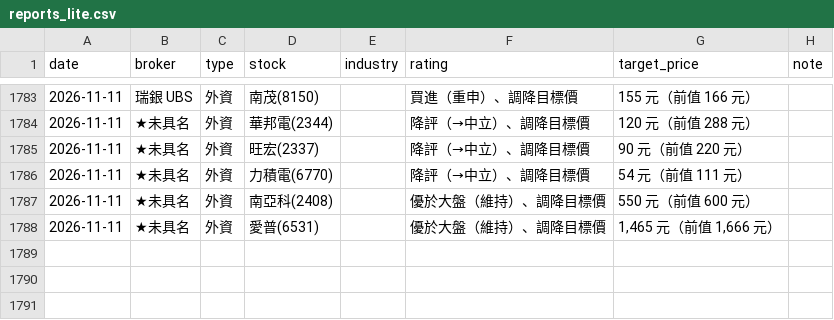
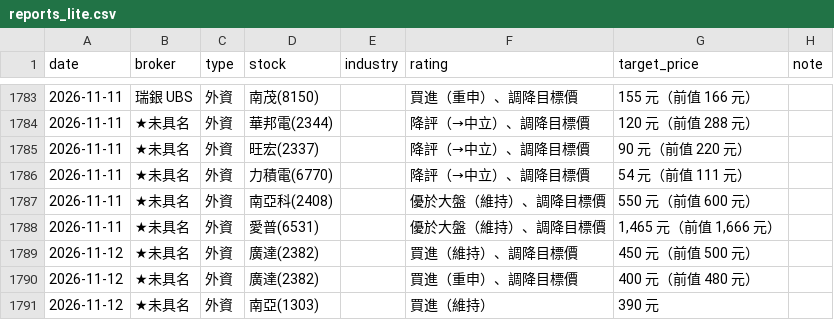
Before and after one commit to wowwow3100-ctrl/daily-report, a CSV file: reports_lite.csv, drawn as a sheet; only a part is shown, gaps mark what is left out.

```diff
--- a/reports_lite.csv
+++ b/reports_lite.csv
@@ -1788 +1788,4 @@ date,broker,type,stock,industry,rating,target_price,note
 2026-11-11,★未具名,外資,愛普(6531),,優於大盤（維持）、調降目標價,"1,465 元（前值 1,666 元）",
+2026-11-12,★未具名,外資,廣達(2382),,買進（維持）、調降目標價,450 元（前值 500 元）,
+2026-11-12,★未具名,外資,廣達(2382),,買進（重申）、調降目標價,400 元（前值 480 元）,
+2026-11-12,★未具名,外資,南亞(1303),,買進（維持）,390 元,
```
Also changed, not shown: 11 other files.
